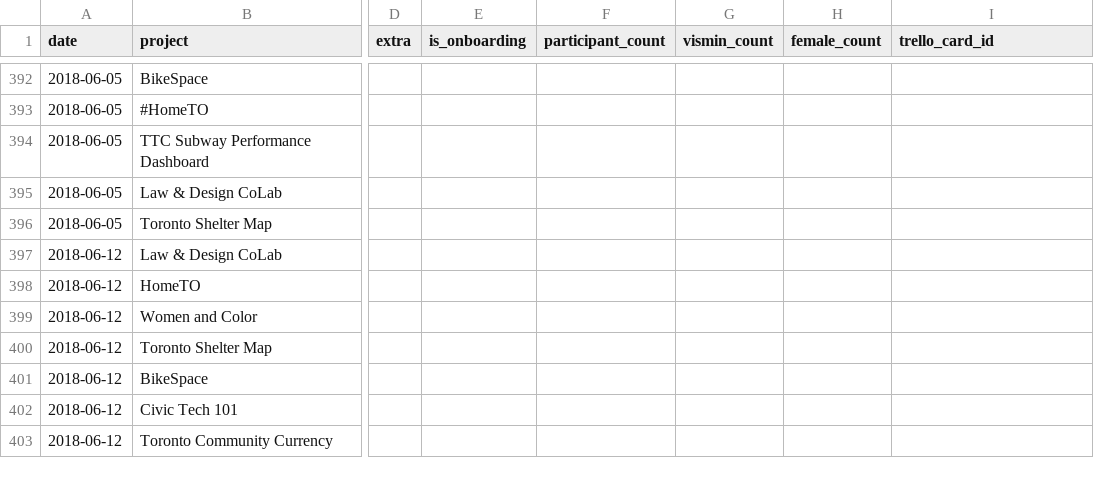
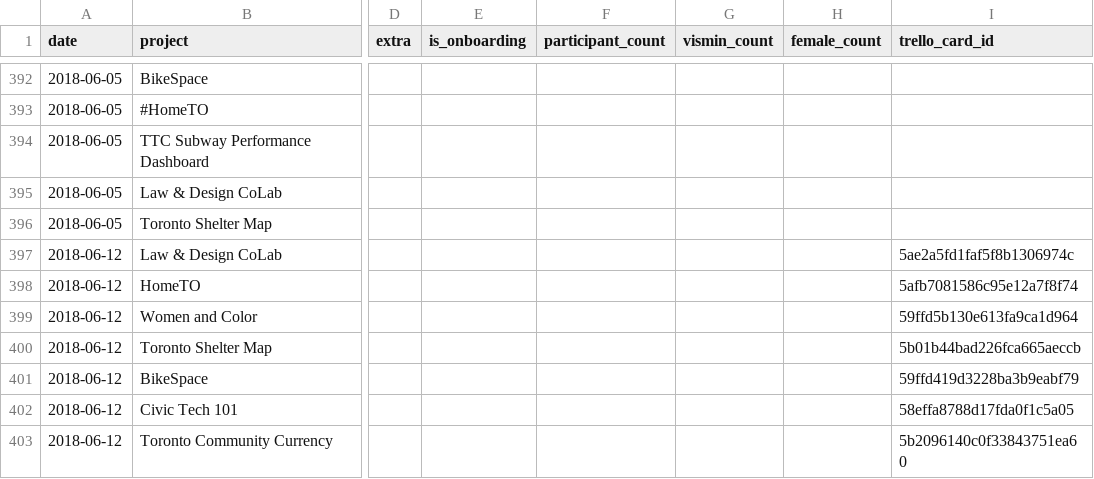
Before and after one commit to CivicTechTO/dataset-civictechto-breakout-groups, a CSV file: data/civictechto-breakout-groups.csv, drawn as a sheet; only a part is shown, gaps mark what is left out; the diff names each change by its address in the sheet, - before the commit and + after, or states it on an @@ line.

Commit message:
Updated data for 2018-06-12 hacknight.

```diff
--- a/data/civictechto-breakout-groups.csv
+++ b/data/civictechto-breakout-groups.csv
-I397 (trello_card_id): (empty)
+I397 (trello_card_id): 5ae2a5fd1faf5f8b1306974c
-I398 (trello_card_id): (empty)
+I398 (trello_card_id): 5afb7081586c95e12a7f8f74
-I399 (trello_card_id): (empty)
+I399 (trello_card_id): 59ffd5b130e613fa9ca1d964
-I400 (trello_card_id): (empty)
+I400 (trello_card_id): 5b01b44bad226fca665aeccb
-I401 (trello_card_id): (empty)
+I401 (trello_card_id): 59ffd419d3228ba3b9eabf79
-I402 (trello_card_id): (empty)
+I402 (trello_card_id): 58effa8788d17fda0f1c5a05
-I403 (trello_card_id): (empty)
+I403 (trello_card_id): 5b2096140c0f33843751ea60
```
